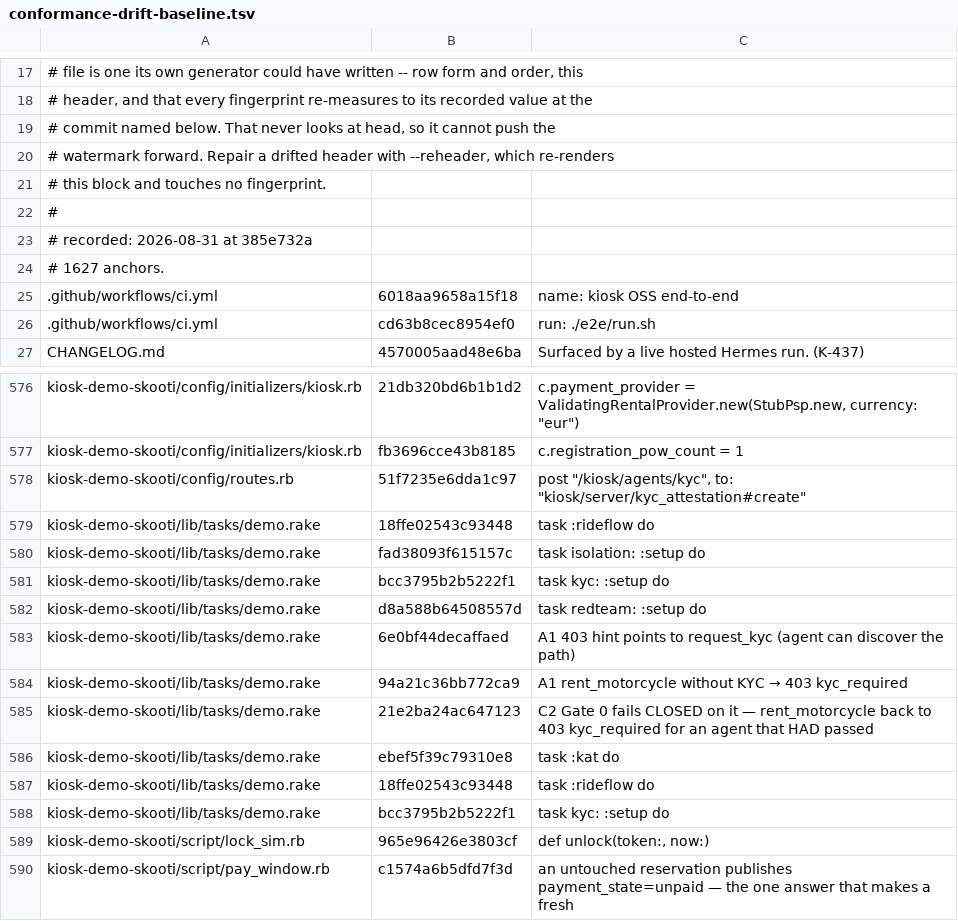
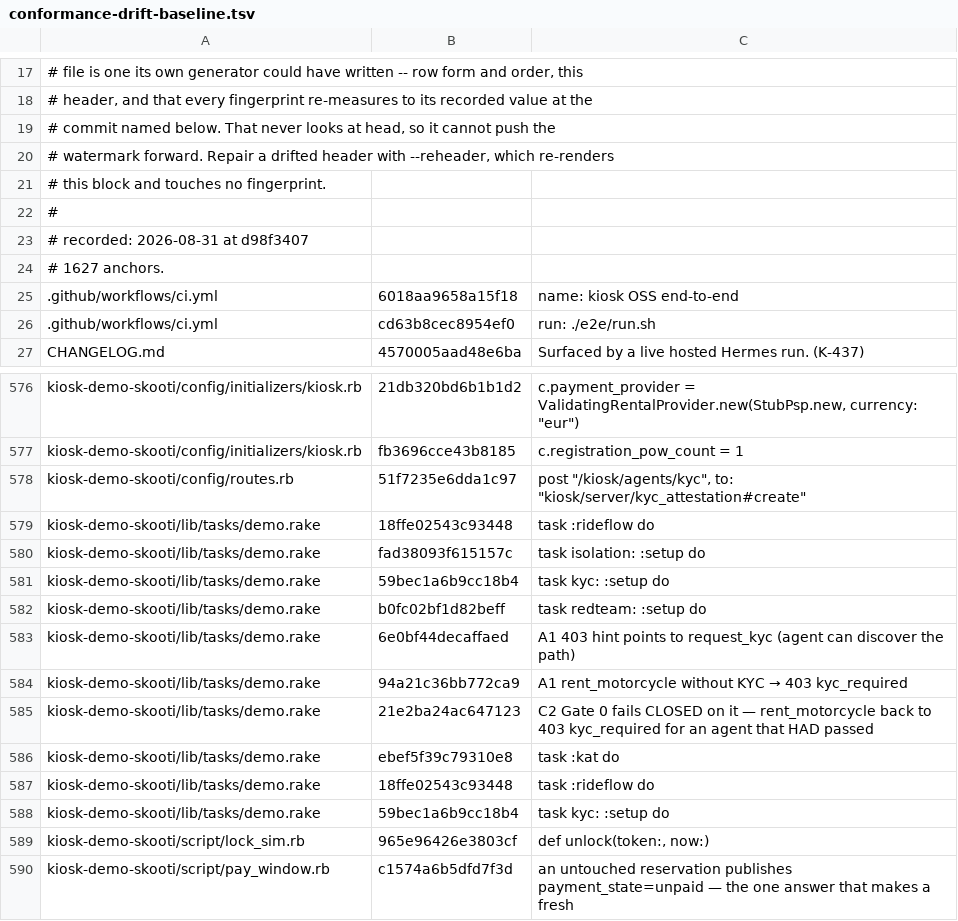
Before and after one commit to kiosk-hq/kiosk, a TSV file: spec/conformance-drift-baseline.tsv, drawn as a sheet; only a part is shown, gaps mark what is left out.

```diff
--- a/spec/conformance-drift-baseline.tsv
+++ b/spec/conformance-drift-baseline.tsv
@@ -22,3 +22,3 @@
 #
-# recorded: 2026-08-31 at 385e732a
+# recorded: 2026-08-31 at d98f3407
 # 1627 anchors.
@@ -580,4 +580,4 @@ kiosk-demo-skooti/lib/tasks/demo.rake	18ffe02543c93448	  task :rideflow do
 kiosk-demo-skooti/lib/tasks/demo.rake	fad38093f615157c	  task isolation: :setup do
-kiosk-demo-skooti/lib/tasks/demo.rake	bcc3795b2b5222f1	  task kyc: :setup do
-kiosk-demo-skooti/lib/tasks/demo.rake	d8a588b64508557d	  task redteam: :setup do
+kiosk-demo-skooti/lib/tasks/demo.rake	59bec1a6b9cc18b4	  task kyc: :setup do
+kiosk-demo-skooti/lib/tasks/demo.rake	b0fc02bf1d82beff	  task redteam: :setup do
 kiosk-demo-skooti/lib/tasks/demo.rake	6e0bf44decaffaed	A1 403 hint points to request_kyc (agent can discover the path)
@@ -587,3 +587,3 @@ kiosk-demo-skooti/lib/tasks/demo.rake	ebef5f39c79310e8	task :kat do
 kiosk-demo-skooti/lib/tasks/demo.rake	18ffe02543c93448	task :rideflow do
-kiosk-demo-skooti/lib/tasks/demo.rake	bcc3795b2b5222f1	task kyc: :setup do
+kiosk-demo-skooti/lib/tasks/demo.rake	59bec1a6b9cc18b4	task kyc: :setup do
 kiosk-demo-skooti/script/lock_sim.rb	965e96426e3803cf	  def unlock(token:, now:)
```
